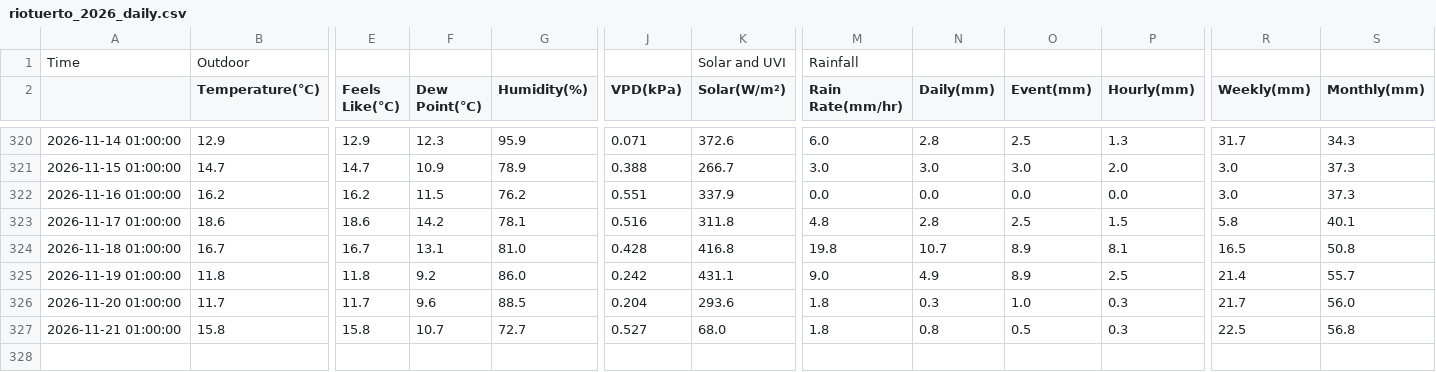
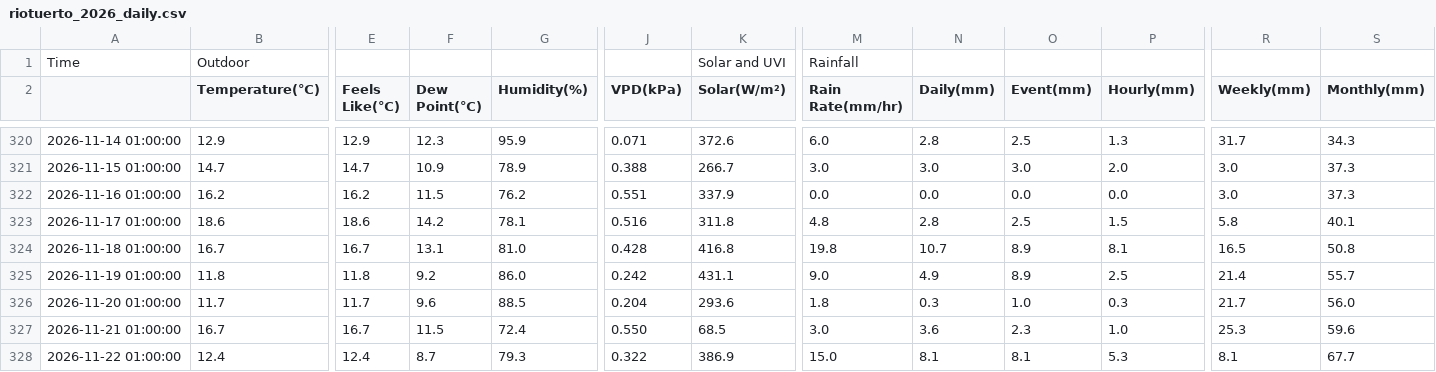
Before and after one commit to egofer/meteoriotuerto, a CSV file: 2026/data/riotuerto_2026_daily.csv, drawn as a sheet; only a part is shown, gaps mark what is left out; rows hold the shown columns only; the diff covers the shown part only; the diff names each change by its address in the sheet, - before the commit and + after, or states it on an @@ line.

```diff
--- a/2026/data/riotuerto_2026_daily.csv
+++ b/2026/data/riotuerto_2026_daily.csv
-B327 (Temperature(℃)): 15.8
+B327 (Temperature(℃)): 16.7
-E327 (Feels Like(℃)): 15.8
+E327 (Feels Like(℃)): 16.7
-F327 (Dew Point(℃)): 10.7
+F327 (Dew Point(℃)): 11.5
-G327 (Humidity(%)): 72.7
+G327 (Humidity(%)): 72.4
-J327 (VPD(kPa)): 0.527
+J327 (VPD(kPa)): 0.550
-K327 (Solar(W/m²)): 68.0
+K327 (Solar(W/m²)): 68.5
-M327 (Rain Rate(mm/hr)): 1.8
+M327 (Rain Rate(mm/hr)): 3.0
-N327 (Daily(mm)): 0.8
+N327 (Daily(mm)): 3.6
-O327 (Event(mm)): 0.5
+O327 (Event(mm)): 2.3
-P327 (Hourly(mm)): 0.3
+P327 (Hourly(mm)): 1.0
-R327 (Weekly(mm)): 22.5
+R327 (Weekly(mm)): 25.3
-S327 (Monthly(mm)): 56.8
+S327 (Monthly(mm)): 59.6
+row 328: 2026-11-22 01:00:00 | 12.4 | 12.4 | 8.7 | 79.3 | 0.322 | 386.9 | 15.0 | 8.1 | 8.1 | 5.3 | 8.1 | 67.7
```
Also changed, not shown: 5 edited cells elsewhere in this file, 9 other files.
